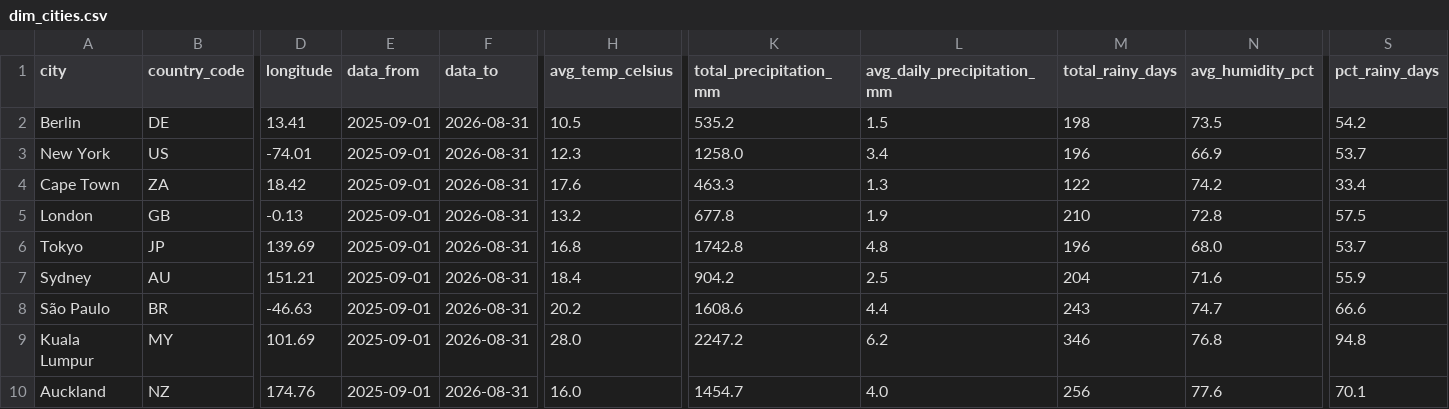
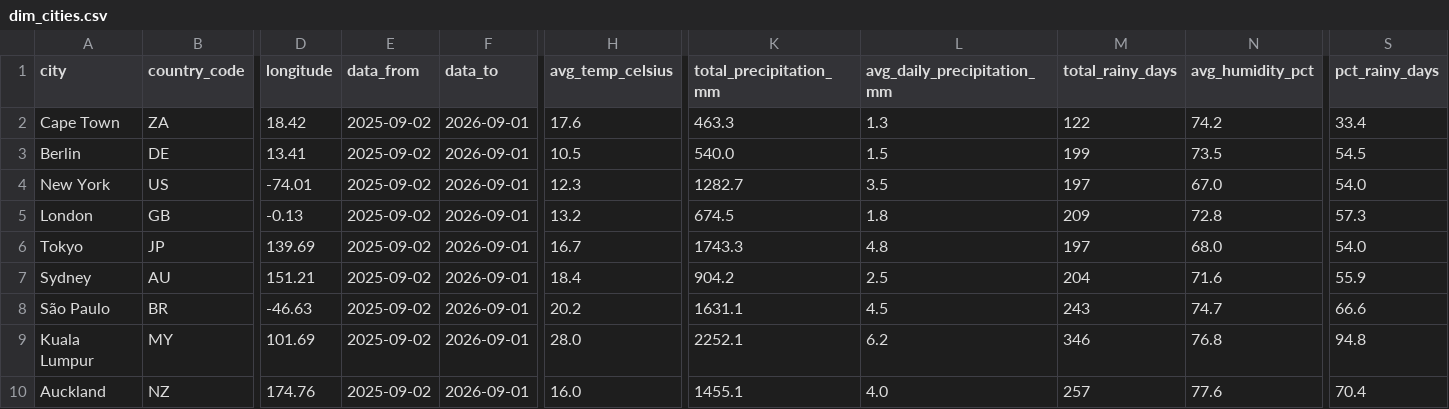
Before and after one commit to farahjaafar/analytics, a CSV file: weather-analytics-pipeline/evidence_dashboard/sources/weather/dim_cities.csv, drawn as a sheet; only a part is shown, gaps mark what is left out; removed rows and columns are numbered as before the commit, all else as after; rows hold the shown columns only; the diff names each change by its address in the sheet, - before the commit and + after, or states it on an @@ line.

```diff
--- a/weather-analytics-pipeline/evidence_dashboard/sources/weather/dim_cities.csv
+++ b/weather-analytics-pipeline/evidence_dashboard/sources/weather/dim_cities.csv
+row 2: Cape Town | ZA | 18.42 | 2025-09-02 | 2026-09-01 | 17.6 | 463.3 | 1.3 | 122 | 74.2 | 33.4
-E3:E4 (data_from): 2025-09-01
+E3:E4 (data_from): 2025-09-02
-F3:F4 (data_to): 2026-08-31
+F3:F4 (data_to): 2026-09-01
-K3 (total_precipitation_mm): 535.2
+K3 (total_precipitation_mm): 540.0
-M3 (total_rainy_days): 198
+M3 (total_rainy_days): 199
-S3 (pct_rainy_days): 54.2
+S3 (pct_rainy_days): 54.5
-K4 (total_precipitation_mm): 1258.0
+K4 (total_precipitation_mm): 1282.7
-L4 (avg_daily_precipitation_mm): 3.4
+L4 (avg_daily_precipitation_mm): 3.5
-M4 (total_rainy_days): 196
+M4 (total_rainy_days): 197
-N4 (avg_humidity_pct): 66.9
+N4 (avg_humidity_pct): 67.0
-S4 (pct_rainy_days): 53.7
+S4 (pct_rainy_days): 54.0
-row 4: Cape Town | ZA | 18.42 | 2025-09-01 | 2026-08-31 | 17.6 | 463.3 | 1.3 | 122 | 74.2 | 33.4
-E5:E10 (data_from): 2025-09-01
+E5:E10 (data_from): 2025-09-02
-F5:F10 (data_to): 2026-08-31
+F5:F10 (data_to): 2026-09-01
-K5 (total_precipitation_mm): 677.8
+K5 (total_precipitation_mm): 674.5
-L5 (avg_daily_precipitation_mm): 1.9
+L5 (avg_daily_precipitation_mm): 1.8
-M5 (total_rainy_days): 210
+M5 (total_rainy_days): 209
-S5 (pct_rainy_days): 57.5
+S5 (pct_rainy_days): 57.3
-H6 (avg_temp_celsius): 16.8
+H6 (avg_temp_celsius): 16.7
-K6 (total_precipitation_mm): 1742.8
+K6 (total_precipitation_mm): 1743.3
-M6 (total_rainy_days): 196
+M6 (total_rainy_days): 197
-S6 (pct_rainy_days): 53.7
+S6 (pct_rainy_days): 54.0
-K8 (total_precipitation_mm): 1608.6
+K8 (total_precipitation_mm): 1631.1
-L8 (avg_daily_precipitation_mm): 4.4
+L8 (avg_daily_precipitation_mm): 4.5
-K9 (total_precipitation_mm): 2247.2
+K9 (total_precipitation_mm): 2252.1
-K10 (total_precipitation_mm): 1454.7
+K10 (total_precipitation_mm): 1455.1
-M10 (total_rainy_days): 256
+M10 (total_rainy_days): 257
-S10 (pct_rainy_days): 70.1
+S10 (pct_rainy_days): 70.4
```
Also changed, not shown: weather-analytics-pipeline/evidence_dashboard/sources/weather/fct_daily_weather.csv.
